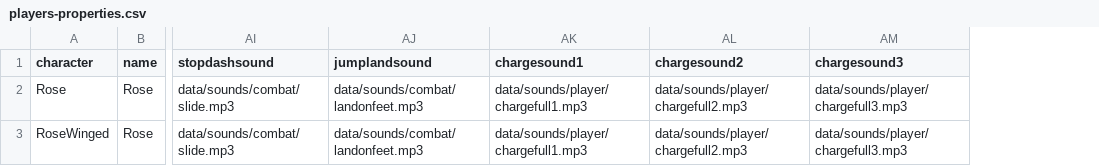
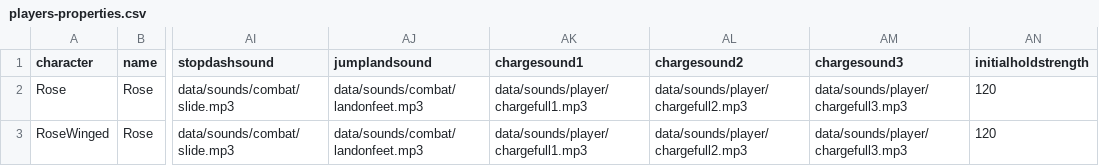
Before and after one commit to IoriBranford/dragontail, a CSV file: game/data/database/players-properties.csv, drawn as a sheet; only a part is shown, gaps mark what is left out; the diff names each change by its address in the sheet, - before the commit and + after, or states it on an @@ line.

Commit message:
Revised hold break system based on holder's hold strength and held's struggle strength
Held player's breakfree progress no longer resets when another enemy hits her

```diff
--- a/game/data/database/players-properties.csv
+++ b/game/data/database/players-properties.csv
+column AN (initialholdstrength), rows 2-3: 120 | 120
```
Also changed, not shown: game/data/database/bandits-properties.csv, game/data/database/testenemy-properties.csv, 6 other files.
